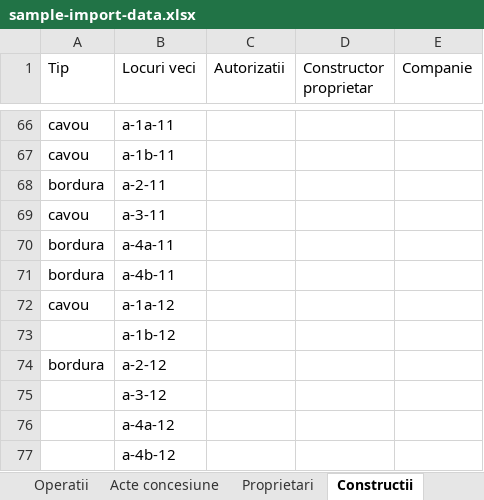
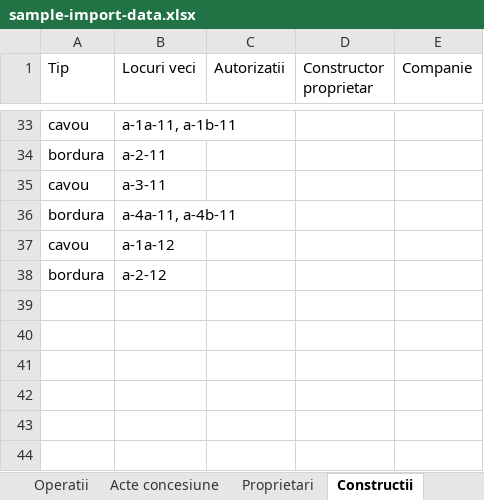
Before and after one commit to stefan-niculae/gods-acre, an Excel workbook: docs/sample-import-data.xlsx, sheet Constructii, drawn as a sheet; only a part is shown, gaps mark what is left out; values as stored, in another font and other column widths than the file's, no cell formats; removed rows and columns are numbered as before the commit, all else as after; the diff covers the shown part only; the diff names each change by its address in the sheet, - before the commit and + after, or states it on an @@ line.

```diff
--- a/docs/sample-import-data.xlsx (sheet Constructii)
+++ b/docs/sample-import-data.xlsx (sheet Constructii)
-B33 (Locuri veci): a-1a-11
+B33 (Locuri veci): a-1a-11, a-1b-11
-row 67: cavou | a-1b-11
-B36 (Locuri veci): a-4a-11
+B36 (Locuri veci): a-4a-11, a-4b-11
-row 71: bordura | a-4b-11
-row 73:  | a-1b-12
-row 75:  | a-3-12
-row 76:  | a-4a-12
-row 77:  | a-4b-12
```
Also changed, not shown: 33 removed rows and 13 edited cells elsewhere in this sheet, sheet Intretinere, sheet Acte concesiune, sheet Proprietari, sheet Operatii, sheet Contributii, other sheet tabs, cell formats, 14 other files.
